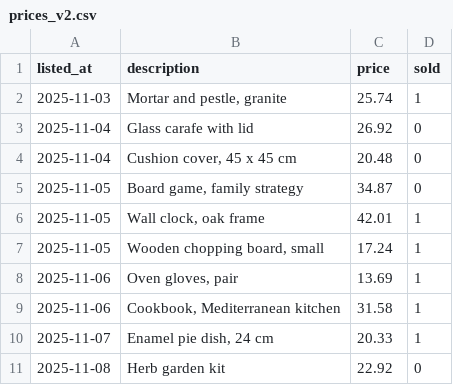
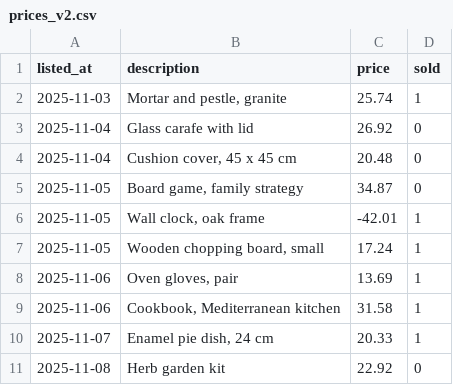
Before and after one commit to romeybajada/shop-model, a CSV file: data/prices_v2.csv, drawn as a sheet; only a part is shown.

Commit message:
A bad row to test the ci check

```diff
--- a/data/prices_v2.csv
+++ b/data/prices_v2.csv
@@ -5,3 +5,3 @@ listed_at,description,price,sold
 2025-11-05,"Board game, family strategy",34.87,0
-2025-11-05,"Wall clock, oak frame",42.01,1
+2025-11-05,"Wall clock, oak frame",-42.01,1
 2025-11-05,"Wooden chopping board, small",17.24,1
```
